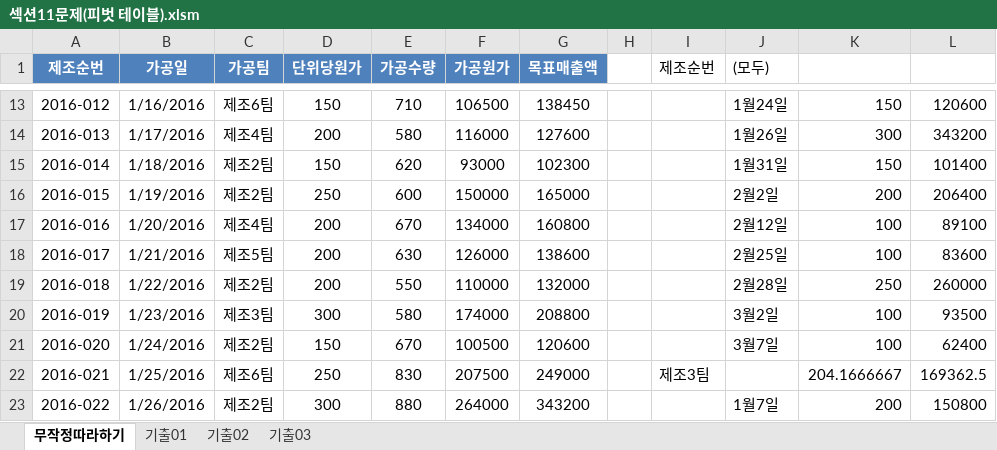
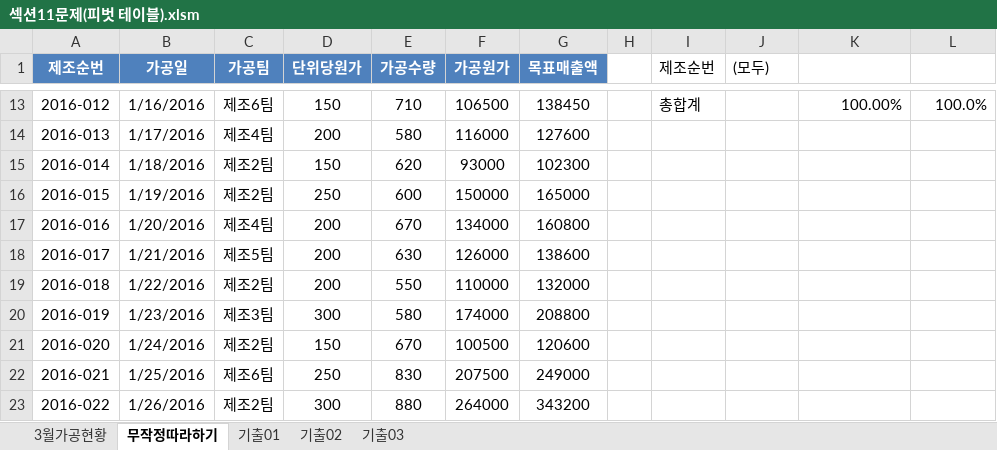
Before and after one commit to drhee0919/Rhee, an Excel workbook: 자격증 스터디/컴퓨터 활용능력/컴퓨터 활용능력 실기/1.스프레드시트/3.분석작업/섹션11문제(피벗 테이블).xlsm, sheet 무작정따라하기, drawn as a sheet; only a part is shown, gaps mark what is left out; values as stored, in another font and other column widths than the file's, no borders; the diff covers the shown part only; the diff names each change by its address in the sheet, - before the commit and + after, or states it on an @@ line.

```diff
--- a/자격증 스터디/컴퓨터 활용능력/컴퓨터 활용능력 실기/1.스프레드시트/3.분석작업/섹션11문제(피벗 테이블).xlsm (sheet 무작정따라하기)
+++ b/자격증 스터디/컴퓨터 활용능력/컴퓨터 활용능력 실기/1.스프레드시트/3.분석작업/섹션11문제(피벗 테이블).xlsm (sheet 무작정따라하기)
+sheet tab: 3월가공현황
-I13 (제조순번): (empty)
+I13 (제조순번): 총합계
-J13 ((모두)): 1월24일
+J13 ((모두)): (empty)
-K13: 150
+K13: 100.00%
-L13: 120600
+L13: 100.0%
-J14 ((모두)): 1월26일
+J14 ((모두)): (empty)
-K14: 300
+K14: (empty)
-L14: 343200
+L14: (empty)
-J15 ((모두)): 1월31일
+J15 ((모두)): (empty)
-K15: 150
+K15: (empty)
-L15: 101400
+L15: (empty)
-J16 ((모두)): 2월2일
+J16 ((모두)): (empty)
-K16: 200
+K16: (empty)
-L16: 206400
+L16: (empty)
-J17 ((모두)): 2월12일
+J17 ((모두)): (empty)
-K17:K18: 100
+K17:K18: (empty)
-L17: 89100
+L17: (empty)
-J18 ((모두)): 2월25일
+J18 ((모두)): (empty)
-L18: 83600
+L18: (empty)
-J19 ((모두)): 2월28일
+J19 ((모두)): (empty)
-K19: 250
+K19: (empty)
-L19: 260000
+L19: (empty)
-J20 ((모두)): 3월2일
+J20 ((모두)): (empty)
-K20:K21: 100
+K20:K21: (empty)
-L20: 93500
+L20: (empty)
-J21 ((모두)): 3월7일
+J21 ((모두)): (empty)
-L21: 62400
+L21: (empty)
-I22 (제조순번): 제조3팀
+I22 (제조순번): (empty)
-K22: 204.1666667
+K22: (empty)
-L22: 169362.5
+L22: (empty)
-J23 ((모두)): 1월7일
+J23 ((모두)): (empty)
-K23: 200
+K23: (empty)
-L23: 150800
+L23: (empty)
```
Also changed, not shown: 9 removed rows and 149 edited cells elsewhere in this sheet.
